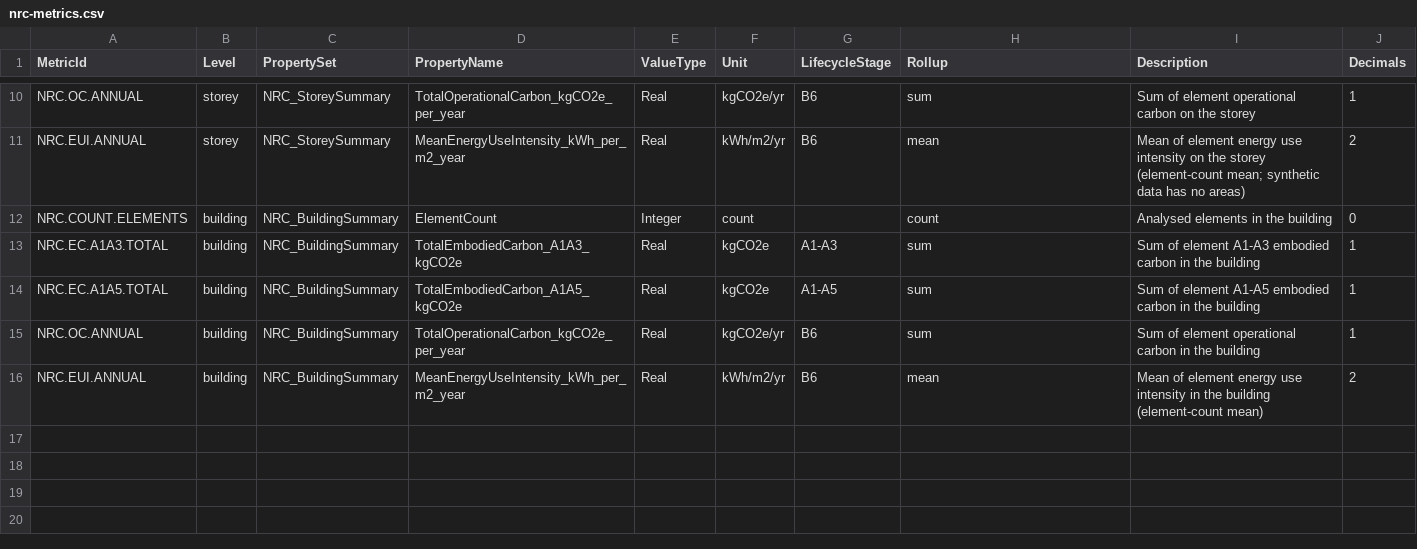
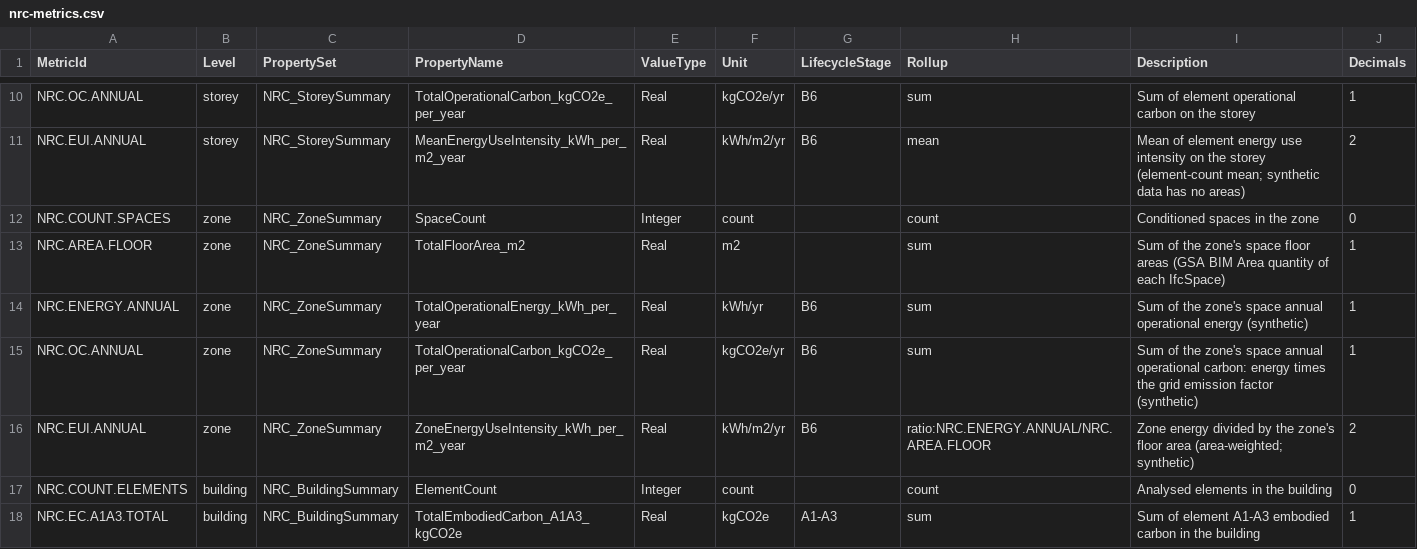
Before and after one commit to ara3d/bim-open-data, a CSV file: samples/nrc/nrc-metrics.csv, drawn as a sheet; only a part is shown, gaps mark what is left out; the shorter side is filled out with more unchanged rows.

```diff
--- a/samples/nrc/nrc-metrics.csv
+++ b/samples/nrc/nrc-metrics.csv
@@ -11,2 +11,7 @@ NRC.OC.ANNUAL,storey,NRC_StoreySummary,TotalOperationalCarbon_kgCO2e_per_year,Re
 NRC.EUI.ANNUAL,storey,NRC_StoreySummary,MeanEnergyUseIntensity_kWh_per_m2_year,Real,kWh/m2/yr,B6,mean,Mean of element energy use intensity on the storey (element-count mean; synthetic data has no areas),2
+NRC.COUNT.SPACES,zone,NRC_ZoneSummary,SpaceCount,Integer,count,,count,Conditioned spaces in the zone,0
+NRC.AREA.FLOOR,zone,NRC_ZoneSummary,TotalFloorArea_m2,Real,m2,,sum,Sum of the zone's space floor areas (GSA BIM Area quantity of each IfcSpace),1
+NRC.ENERGY.ANNUAL,zone,NRC_ZoneSummary,TotalOperationalEnergy_kWh_per_year,Real,kWh/yr,B6,sum,Sum of the zone's space annual operational energy (synthetic),1
+NRC.OC.ANNUAL,zone,NRC_ZoneSummary,TotalOperationalCarbon_kgCO2e_per_year,Real,kgCO2e/yr,B6,sum,Sum of the zone's space annual operational carbon: energy times the grid emission factor (synthetic),1
+NRC.EUI.ANNUAL,zone,NRC_ZoneSummary,ZoneEnergyUseIntensity_kWh_per_m2_year,Real,kWh/m2/yr,B6,ratio:NRC.ENERGY.ANNUAL/NRC.AREA.FLOOR,Zone energy divided by the zone's floor area (area-weighted; synthetic),2
 NRC.COUNT.ELEMENTS,building,NRC_BuildingSummary,ElementCount,Integer,count,,count,Analysed elements in the building,0
```
Also changed, not shown: 5 other files.
